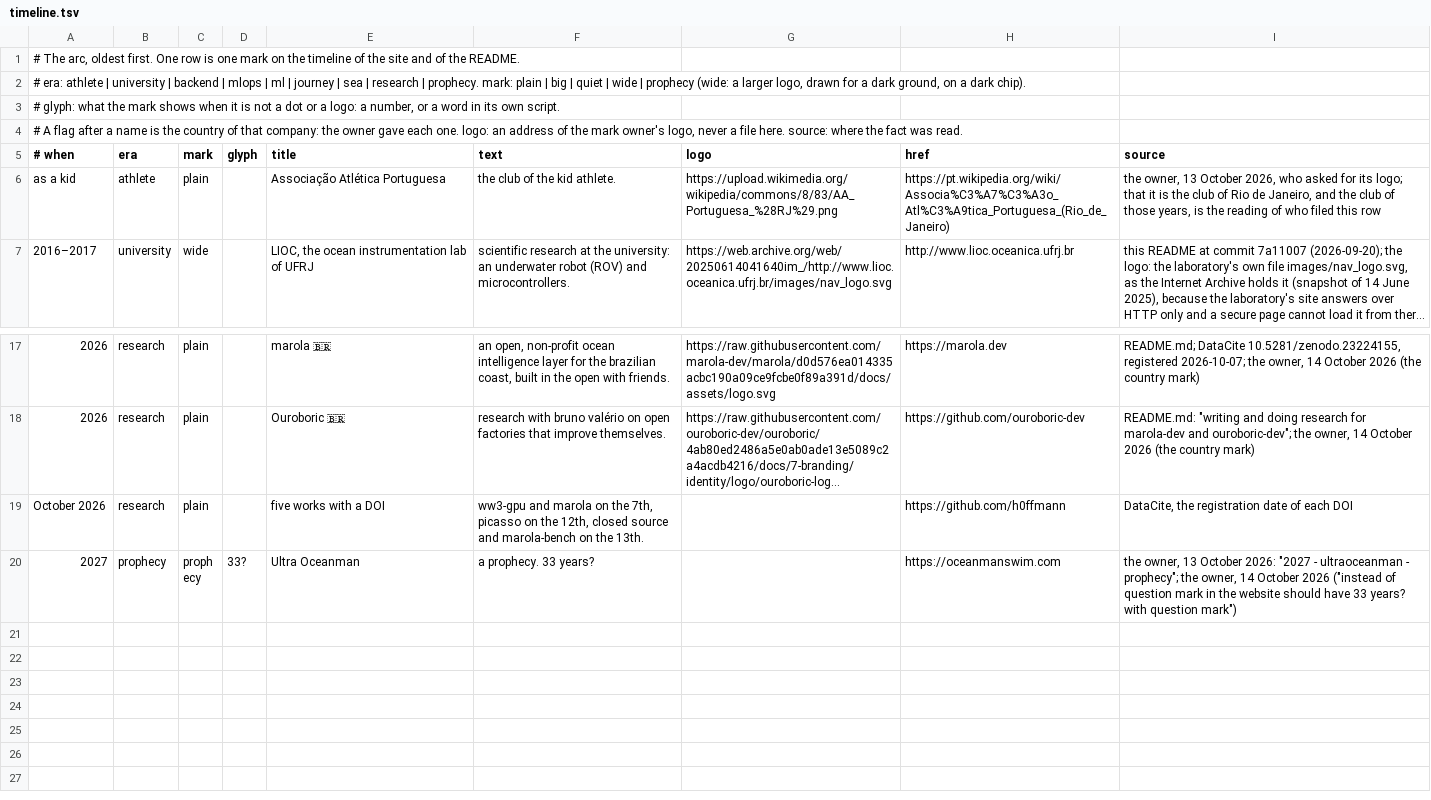
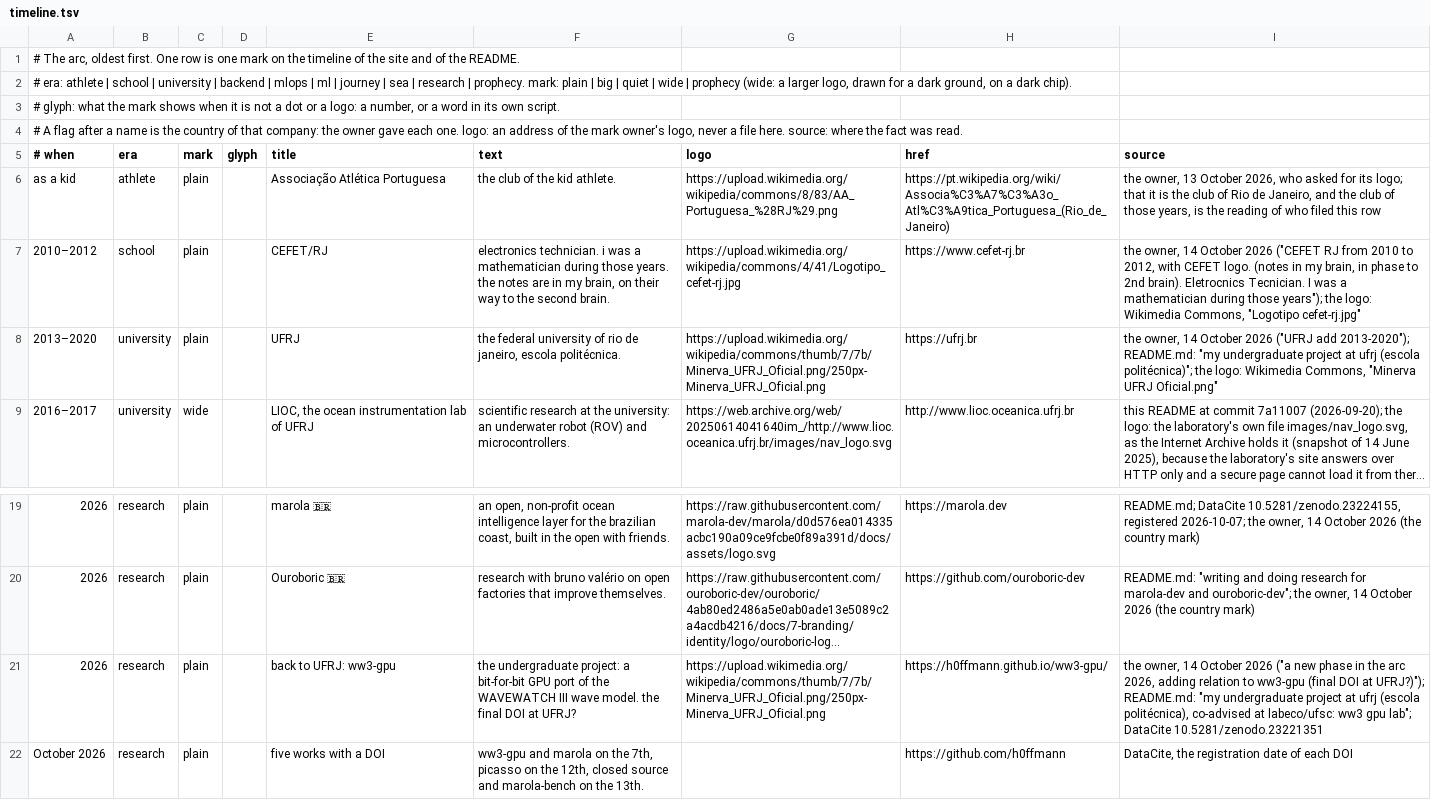
Before and after one commit to h0ffmann/h0ffmann, a TSV file: site/data/timeline.tsv, drawn as a sheet; only a part is shown, gaps mark what is left out; the shorter side is filled out with more unchanged rows; long unchanged cells end in …; the diff names each change by its address in the sheet, - before the commit and + after, or states it on an @@ line.

```diff
--- a/site/data/timeline.tsv
+++ b/site/data/timeline.tsv
-A2 (# when): …athlete | university |…
+A2 (# when): …athlete | school | university |…
+row 7: 2010–2012 | school | plain |  | CEFET/RJ | electronics technician. i was a mathematician during those years. the notes are in my brain, on their way to the second brain. | https://upload.wikimedia.org/wikipedia/commons/4/41/Logotipo_cefet-rj.jpg | https://www.cefet-rj.br | the owner, 14 October 2026 ("CEFET RJ from 2010 to 2012, with CEFET logo. (notes in my brain, in phase to 2nd brain). Eletrocnics Tecnician. I was a mathematician during those years"); the logo: Wikimedia Commons, "Logotipo cefet-rj.jpg"
+row 8: 2013–2020 | university | plain |  | UFRJ | the federal university of rio de janeiro, escola politécnica. | https://upload.wikimedia.org/wikipedia/commons/thumb/7/7b/Minerva_UFRJ_Oficial.png/250px-Minerva_UFRJ_Oficial.png | https://ufrj.br | the owner, 14 October 2026 ("UFRJ add 2013-2020"); README.md: "my undergraduate project at ufrj (escola politécnica)"; the logo: Wikimedia Commons, "Minerva UFRJ Oficial.png"
+row 21: 2026 | research | plain |  | back to UFRJ: ww3-gpu | the undergraduate project: a bit-for-bit GPU port of the WAVEWATCH III wave model. the final DOI at UFRJ? | https://upload.wikimedia.org/wikipedia/commons/thumb/7/7b/Minerva_UFRJ_Oficial.png/250px-Minerva_UFRJ_Oficial.png | https://h0ffmann.github.io/ww3-gpu/ | the owner, 14 October 2026 ("a new phase in the arc 2026, adding relation to ww3-gpu (final DOI at UFRJ?)"); README.md: "my undergraduate project at ufrj (escola politécnica), co-advised at labeco/ufsc: ww3 gpu lab"; DataCite 10.5281/zenodo.23221351
```
Also changed, not shown: 5 other files.
